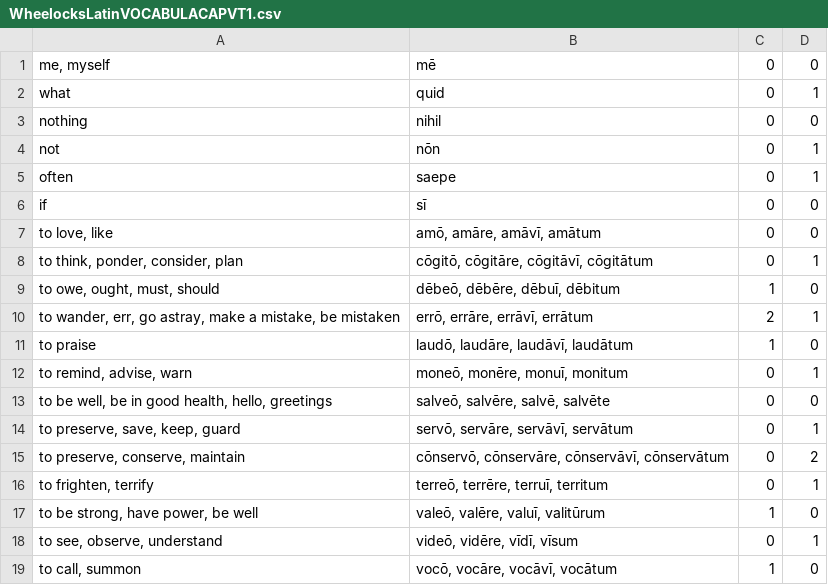
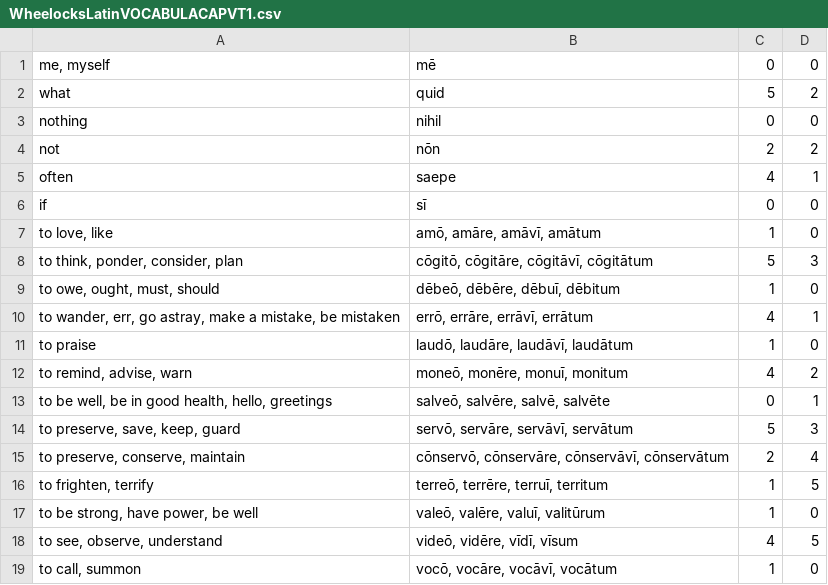
Before and after one commit to Luminic/SchoolStuffs, a CSV file: Study/WheelocksLatinVOCABULACAPVT1.csv, drawn as a sheet.

Commit message:
update study

```diff
--- a/Study/WheelocksLatinVOCABULACAPVT1.csv
+++ b/Study/WheelocksLatinVOCABULACAPVT1.csv
@@ -1,19 +1,19 @@
 "me, myself",mē,0,0
-what,quid,0,1
+what,quid,5,2
 nothing,nihil,0,0
-not,nōn,0,1
-often,saepe,0,1
+not,nōn,2,2
+often,saepe,4,1
 if,sī,0,0
-"to love, like","amō, amāre, amāvī, amātum",0,0
-"to think, ponder, consider, plan","cōgitō, cōgitāre, cōgitāvī, cōgitātum",0,1
+"to love, like","amō, amāre, amāvī, amātum",1,0
+"to think, ponder, consider, plan","cōgitō, cōgitāre, cōgitāvī, cōgitātum",5,3
 "to owe, ought, must, should","dēbeō, dēbēre, dēbuī, dēbitum",1,0
-"to wander, err, go astray, make a mistake, be mistaken","errō, errāre, errāvī, errātum",2,1
+"to wander, err, go astray, make a mistake, be mistaken","errō, errāre, errāvī, errātum",4,1
 to praise,"laudō, laudāre, laudāvī, laudātum",1,0
-"to remind, advise, warn","moneō, monēre, monuī, monitum",0,1
-"to be well, be in good health, hello, greetings","salveō, salvēre, salvē, salvēte",0,0
-"to preserve, save, keep, guard","servō, servāre, servāvī, servātum",0,1
-"to preserve, conserve, maintain","cōnservō, cōnservāre, cōnservāvī, cōnservātum",0,2
-"to frighten, terrify","terreō, terrēre, terruī, territum",0,1
+"to remind, advise, warn","moneō, monēre, monuī, monitum",4,2
+"to be well, be in good health, hello, greetings","salveō, salvēre, salvē, salvēte",0,1
+"to preserve, save, keep, guard","servō, servāre, servāvī, servātum",5,3
+"to preserve, conserve, maintain","cōnservō, cōnservāre, cōnservāvī, cōnservātum",2,4
+"to frighten, terrify","terreō, terrēre, terruī, territum",1,5
 "to be strong, have power, be well","valeō, valēre, valuī, valitūrum",1,0
-"to see, observe, understand","videō, vidēre, vīdī, vīsum",0,1
+"to see, observe, understand","videō, vidēre, vīdī, vīsum",4,5
 "to call, summon","vocō, vocāre, vocāvī, vocātum",1,0
```
Also changed, not shown: 1 other file.
